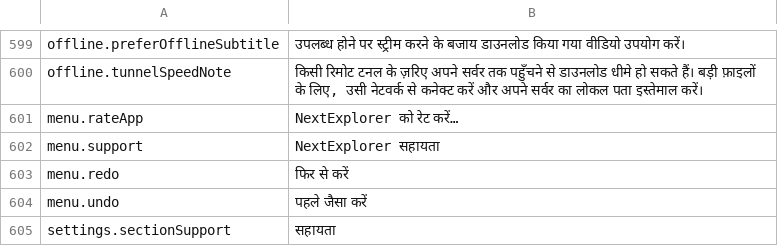
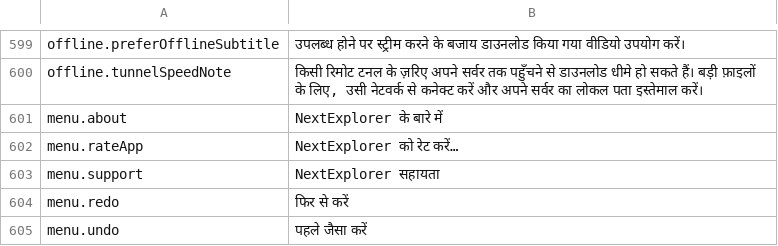
Before and after one commit to PhillipMaizza/NextExplorer-iOS, a TSV file: Packages/Localization/translations/hi.tsv, drawn as a sheet; only a part is shown, gaps mark what is left out; the shorter side is filled out with more unchanged rows; the diff names each change by its address in the sheet, - before the commit and + after, or states it on an @@ line.

```diff
--- a/Packages/Localization/translations/hi.tsv
+++ b/Packages/Localization/translations/hi.tsv
+row 601: menu.about | NextExplorer के बारे में
```
Also changed, not shown: Packages/Localization/translations/fr.tsv, Packages/Localization/translations/it.tsv, 22 other files.
